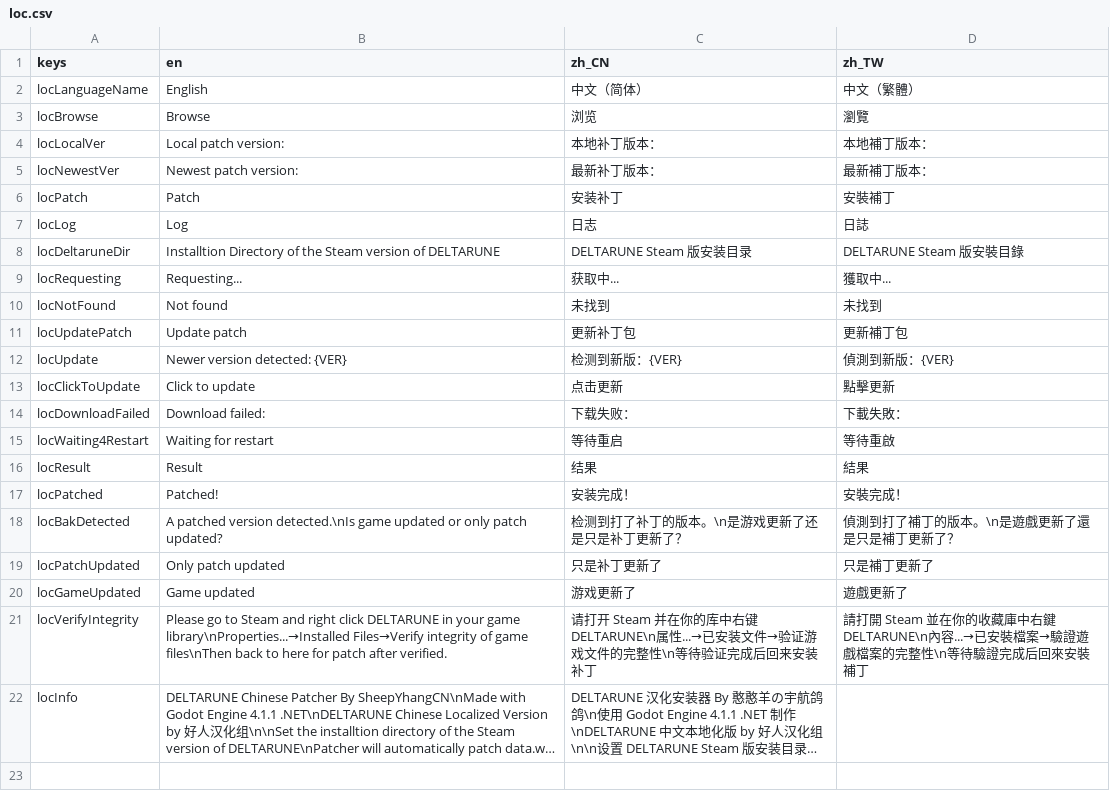
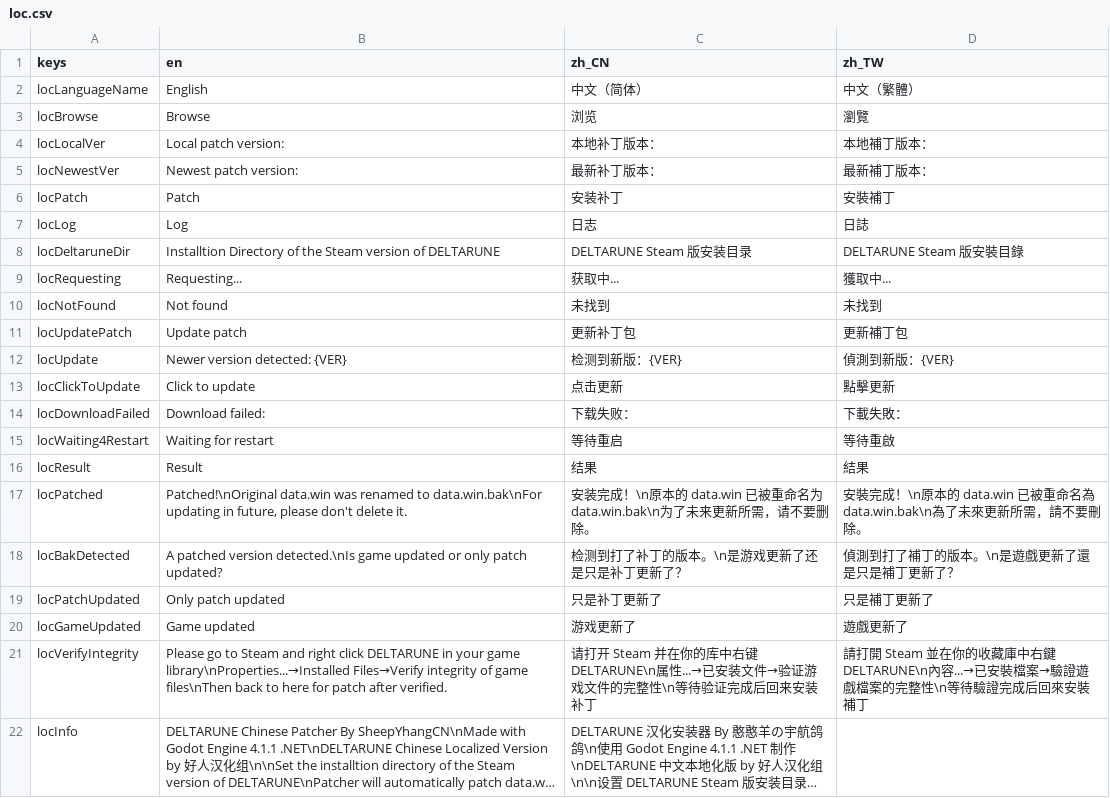
Before and after one commit to gm3dr/DeltaruneChinesePatcher, a CSV file: Locale/loc.csv, drawn as a sheet; long unchanged cells end in ….

```diff
--- a/Locale/loc.csv
+++ b/Locale/loc.csv
@@ -16,3 +16,3 @@ locWaiting4Restart,Waiting for restart,等待重启,等待重啟
 locResult,Result,结果,結果
-locPatched,Patched!,安装完成！,安裝完成！
+locPatched,"Patched!\nOriginal data.win was renamed to data.win.bak\nFor updating in future, please don't delete it.",安装完成！\n原本的 data.win 已被重命名为 data.win.bak\n为了未来更新所需，请不要删除。,安裝完成！\n原本的 data.win 已被重命名為 data.win.bak\n為了未來更新所需，請不要刪除。
 locBakDetected,A patched version detected.\nIs game updated or only patch updated?,检测到打了补丁的版本。\n是游戏更新了还是只是补丁更新了？,偵測到打了補丁的版本。\n是遊戲更新了還是只是補丁更新了？
```
Also changed, not shown: 4 other files.
